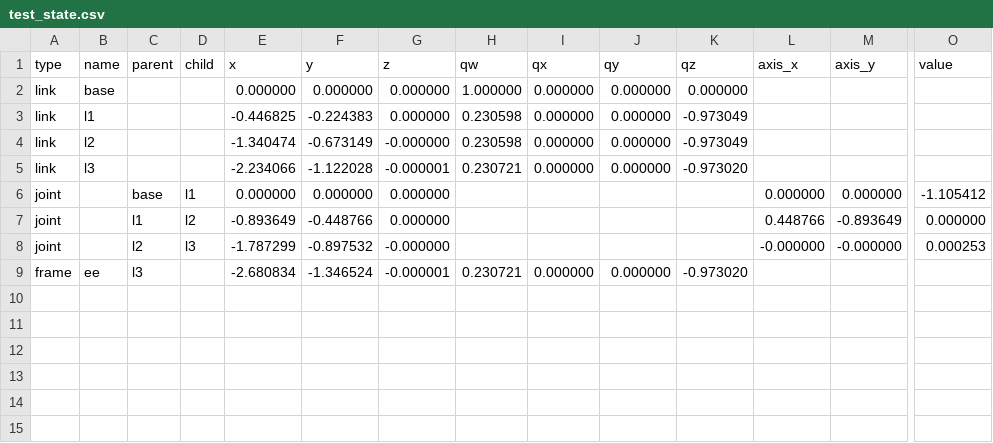
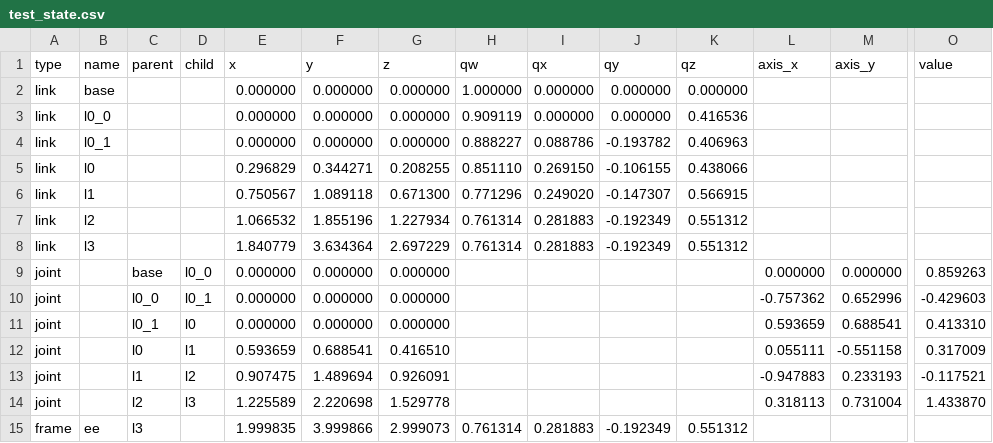
Before and after one commit to IDirkI/Cobalt, a CSV file: results/kinematics/test_state.csv, drawn as a sheet; only a part is shown, gaps mark what is left out; removed rows and columns are numbered as before the commit, all else as after; rows hold the shown columns only; the diff names each change by its address in the sheet, - before the commit and + after, or states it on an @@ line.

Commit message:
Refactor IK module to focus on positional IK for now. Add adaptive dampening and anti joint limit  projection to drive joints away from joint limits

```diff
--- a/results/kinematics/test_state.csv
+++ b/results/kinematics/test_state.csv
-B3 (name): l1
+B3 (name): l0_0
-E3 (x): -0.446825
+E3 (x): 0.000000
-F3 (y): -0.224383
+F3 (y): 0.000000
-H3 (qw): 0.230598
+H3 (qw): 0.909119
-K3 (qz): -0.973049
+K3 (qz): 0.416536
-row 4: link | l2 |  |  | -1.340474 | -0.673149 | -0.000000 | 0.230598 | 0.000000 | 0.000000 | -0.973049
-row 5: link | l3 |  |  | -2.234066 | -1.122028 | -0.000001 | 0.230721 | 0.000000 | 0.000000 | -0.973020
+row 4: link | l0_1 |  |  | 0.000000 | 0.000000 | 0.000000 | 0.888227 | 0.088786 | -0.193782 | 0.406963
+row 5: link | l0 |  |  | 0.296829 | 0.344271 | 0.208255 | 0.851110 | 0.269150 | -0.106155 | 0.438066
+row 6: link | l1 |  |  | 0.750567 | 1.089118 | 0.671300 | 0.771296 | 0.249020 | -0.147307 | 0.566915
+row 7: link | l2 |  |  | 1.066532 | 1.855196 | 1.227934 | 0.761314 | 0.281883 | -0.192349 | 0.551312
+row 8: link | l3 |  |  | 1.840779 | 3.634364 | 2.697229 | 0.761314 | 0.281883 | -0.192349 | 0.551312
-D9 (child): l1
+D9 (child): l0_0
-O9 (value): -1.105412
+O9 (value): 0.859263
-C10 (parent): l1
+C10 (parent): l0_0
-D10 (child): l2
+D10 (child): l0_1
-E10 (x): -0.893649
+E10 (x): 0.000000
-F10 (y): -0.448766
+F10 (y): 0.000000
-L10 (axis_x): 0.448766
+L10 (axis_x): -0.757362
-M10 (axis_y): -0.893649
+M10 (axis_y): 0.652996
-O10 (value): 0.000000
+O10 (value): -0.429603
-row 8: joint |  | l2 | l3 | -1.787299 | -0.897532 | -0.000000 |  |  |  |  | -0.000000 | -0.000000 | 0.000253
-row 9: frame | ee | l3 |  | -2.680834 | -1.346524 | -0.000001 | 0.230721 | 0.000000 | 0.000000 | -0.973020
+row 11: joint |  | l0_1 | l0 | 0.000000 | 0.000000 | 0.000000 |  |  |  |  | 0.593659 | 0.688541 | 0.413310
+row 12: joint |  | l0 | l1 | 0.593659 | 0.688541 | 0.416510 |  |  |  |  | 0.055111 | -0.551158 | 0.317009
+row 13: joint |  | l1 | l2 | 0.907475 | 1.489694 | 0.926091 |  |  |  |  | -0.947883 | 0.233193 | -0.117521
+row 14: joint |  | l2 | l3 | 1.225589 | 2.220698 | 1.529778 |  |  |  |  | 0.318113 | 0.731004 | 1.433870
+row 15: frame | ee | l3 |  | 1.999835 | 3.999866 | 2.999073 | 0.761314 | 0.281883 | -0.192349 | 0.551312
```
Also changed, not shown: 3 other files.
